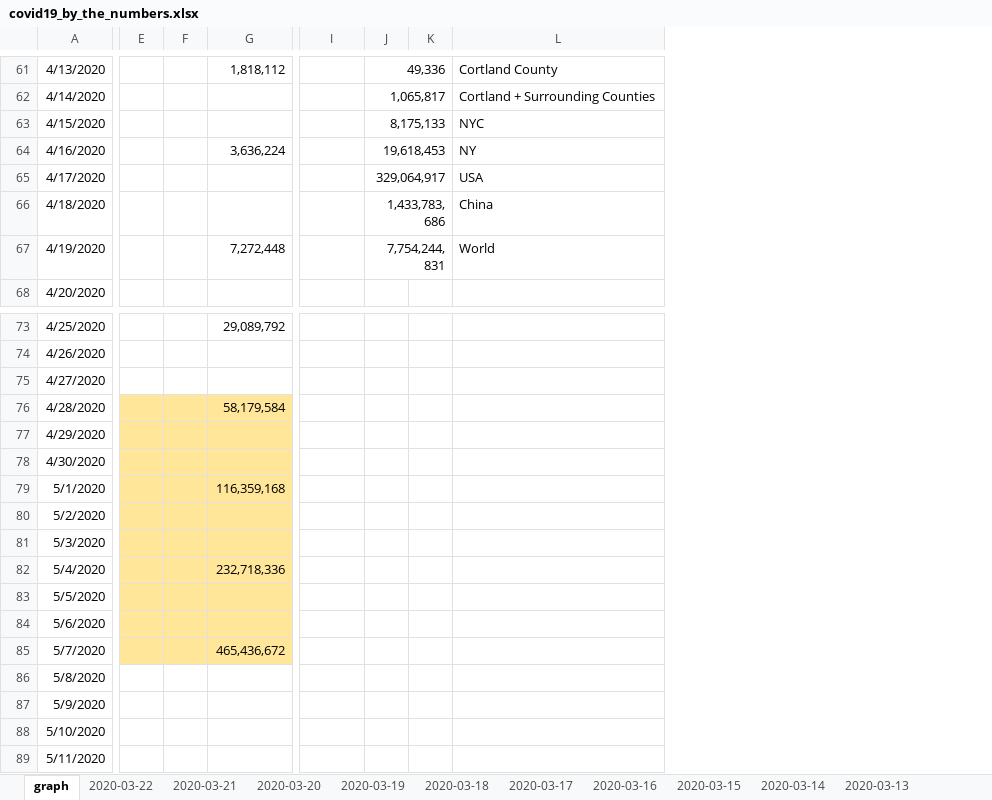
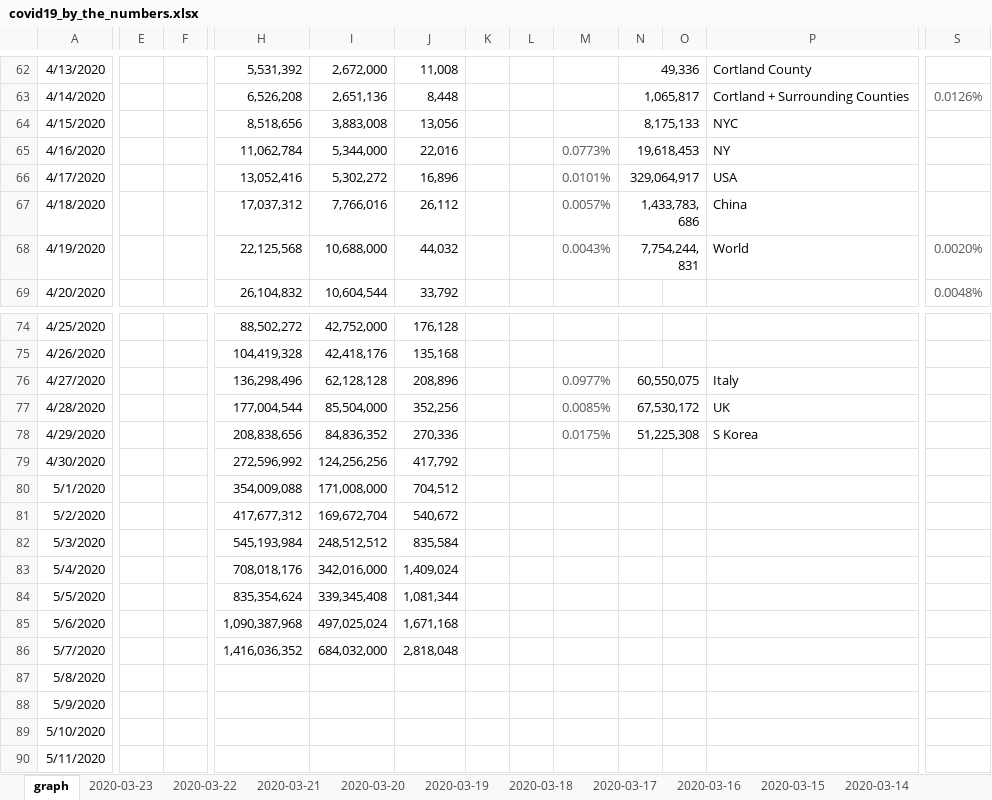
Before and after one commit to elrayle/elrayle.github.io, an Excel workbook: covid19/data/covid19_by_the_numbers.xlsx, sheet graph, drawn as a sheet; only a part is shown, gaps mark what is left out; values as stored, in another font and other column widths than the file's, no borders; charts and pictures and conditional formats not drawn; removed rows and columns are numbered as before the commit, all else as after; the diff covers the shown part only; the diff names each change by its address in the sheet, - before the commit and + after, or states it on an @@ line.

Commit message:
update to 03-23-2020 data and graphs

```diff
--- a/covid19/data/covid19_by_the_numbers.xlsx (sheet graph)
+++ b/covid19/data/covid19_by_the_numbers.xlsx (sheet graph)
+sheet tab: 2020-03-23
-column G, rows 61-67: 1,818,112 |  |  | 3,636,224 |  |  | 7,272,448; rows 73-85: 29,089,792 |  |  | 58,179,584 |  |  | 116,359,168 |  |  | 232,718,336 |  |  | 465,436,672
+column H, rows 62-69: 5,531,392 | 6,526,208 | 8,518,656 | 11,062,784 | 13,052,416 | 17,037,312 | 22,125,568 | 26,104,832; rows 74-86: 88,502,272 | 104,419,328 | 136,298,496 | 177,004,544 | 208,838,656 | 272,596,992 | 354,009,088 | 417,677,312 | 545,193,984 | 708,018,176 | 835,354,624 | 1,090,387,968 | 1,416,036,352
+column I, rows 62-69: 2,672,000 | 2,651,136 | 3,883,008 | 5,344,000 | 5,302,272 | 7,766,016 | 10,688,000 | 10,604,544; rows 74-86: 42,752,000 | 42,418,176 | 62,128,128 | 85,504,000 | 84,836,352 | 124,256,256 | 171,008,000 | 169,672,704 | 248,512,512 | 342,016,000 | 339,345,408 | 497,025,024 | 684,032,000
+column J, rows 62-69: 11,008 | 8,448 | 13,056 | 22,016 | 16,896 | 26,112 | 44,032 | 33,792; rows 74-86: 176,128 | 135,168 | 208,896 | 352,256 | 270,336 | 417,792 | 704,512 | 540,672 | 835,584 | 1,409,024 | 1,081,344 | 1,671,168 | 2,818,048
+column K, empty
+column L, empty
+column S, rows 63-69: 0.0126% |  |  |  |  | 0.0020% | 0.0048%
-M65: (empty)
+M65: 0.0773%
-M66: (empty)
+M66: 0.0101%
-M67: (empty)
+M67: 0.0057%
-M68: (empty)
+M68: 0.0043%
-M76: (empty)
+M76: 0.0977%
-N76: (empty)
+N76: 60,550,075
+N76:O76 merged
-P76: (empty)
+P76: Italy
-E77:F86 fill: #FFE699
+E77:F86 fill: none
-M77: (empty)
+M77: 0.0085%
-N77: (empty)
+N77: 67,530,172
+N77:O77 merged
-P77: (empty)
+P77: UK
-M78: (empty)
+M78: 0.0175%
-N78: (empty)
+N78: 51,225,308
+N78:O78 merged
-P78: (empty)
+P78: S Korea
```
Also changed, not shown: 1 added row, 1 removed column, 6 edited cells and cell formats elsewhere in this sheet, formulas that keep their value, charts or pictures, 4 other files.
